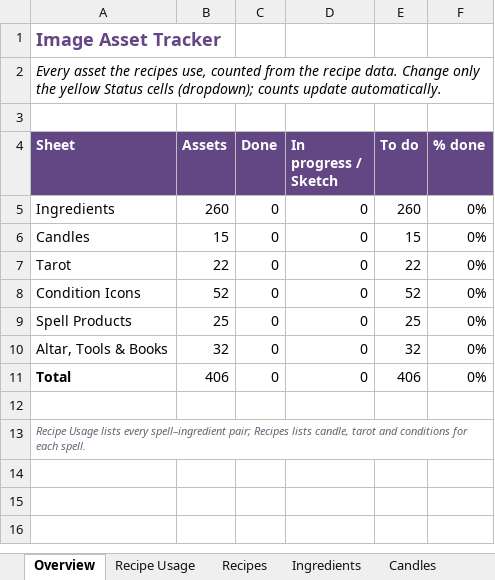
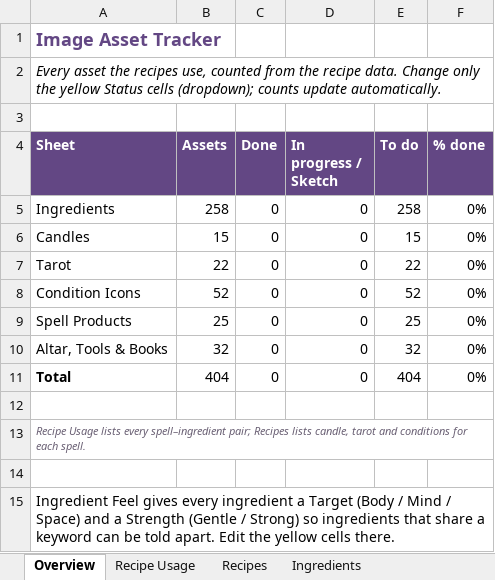
Before and after one commit to you36911-lab/The-Loveborne-Witchs-Emporium, an Excel workbook: ingredient_asset_tracker.xlsx, sheet Overview, drawn as a sheet; values as stored, in another font and other column widths than the file's, no borders; the diff names each change by its address in the sheet, - before the commit and + after, or states it on an @@ line.

```diff
--- a/ingredient_asset_tracker.xlsx (sheet Overview)
+++ b/ingredient_asset_tracker.xlsx (sheet Overview)
-B5 (Assets): 260
+B5 (Assets): 258
-E5 (To do): 260
+E5 (To do): 258
-B11 (Assets): 406
+B11 (Assets): 404
-E11 (To do): 406
+E11 (To do): 404
+row 14: (empty)
+row 15: Ingredient Feel gives every ingredient a Target (Body / Mind / Space) and a Strength (Gentle / Strong) so ingredients that share a keyword can be told apart. Edit the yellow cells there.
```
Also changed, not shown: sheet Ingredients, other sheet tabs, formulas that keep their value, charts or pictures, 2 other files.
